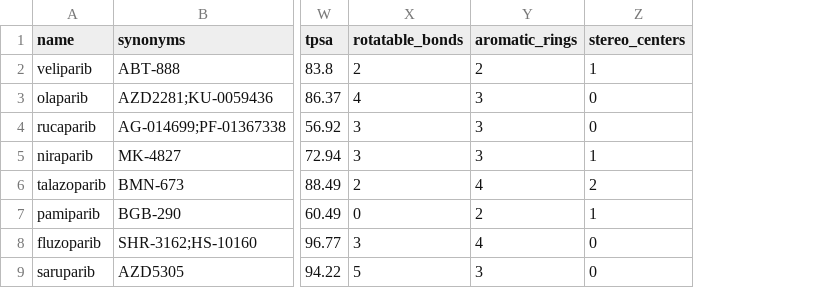
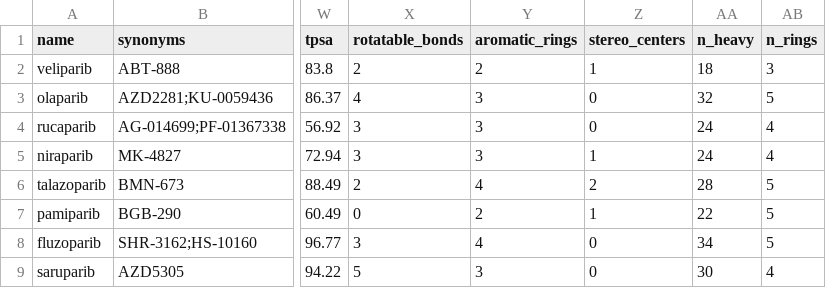
Before and after one commit to tjogzt/PARPi-GaMD, a CSV file: data/01_curated/trapping_seed_dataset.csv, drawn as a sheet; only a part is shown, gaps mark what is left out; the diff names each change by its address in the sheet, - before the commit and + after, or states it on an @@ line.

Commit message:
硬编码数据清零: 26-qsar全表外置(种子数据集加n_heavy/n_rings列、AZD5305=saruparib别名、trapping正典尺度)、15-F1 trap效力外置、18-F4对照表外置cumulant_convergence、28-PC1井深外置Fig_Mechanism_Data、06-文献对比表外置prior_sys1_cv.csv; 修复26旧表3类陈旧数据(S1_S2_ratio/DCCM/AZD MW+SMILES无效)

```diff
--- a/data/01_curated/trapping_seed_dataset.csv
+++ b/data/01_curated/trapping_seed_dataset.csv
+column AA (n_heavy), rows 2-9: 18 | 32 | 24 | 24 | 28 | 22 | 34 | 30
+column AB (n_rings), rows 2-9: 3 | 5 | 4 | 4 | 5 | 5 | 5 | 4
```
Also changed, not shown: 16 other files.
